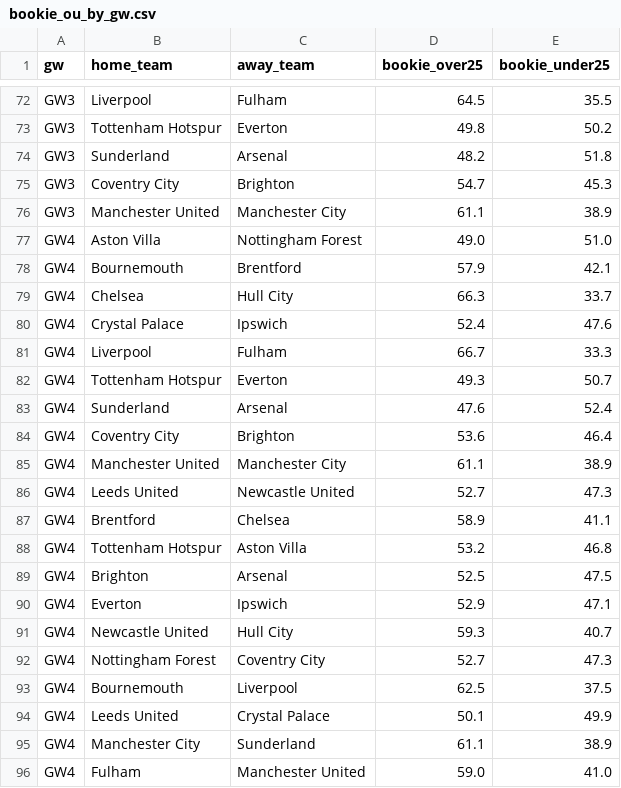
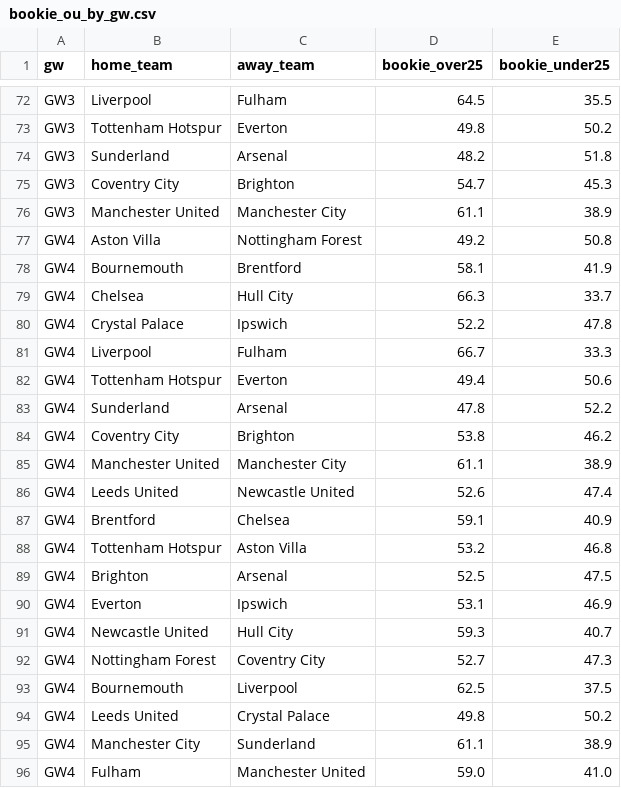
Before and after one commit to jackmaher08/FiveStat, a CSV file: data/tables/bookie_ou_by_gw.csv, drawn as a sheet; only a part is shown, gaps mark what is left out.

```diff
--- a/data/tables/bookie_ou_by_gw.csv
+++ b/data/tables/bookie_ou_by_gw.csv
@@ -76,16 +76,16 @@ GW3,Coventry City,Brighton,54.7,45.3
 GW3,Manchester United,Manchester City,61.1,38.9
-GW4,Aston Villa,Nottingham Forest,49.0,51.0
-GW4,Bournemouth,Brentford,57.9,42.1
+GW4,Aston Villa,Nottingham Forest,49.2,50.8
+GW4,Bournemouth,Brentford,58.1,41.9
 GW4,Chelsea,Hull City,66.3,33.7
-GW4,Crystal Palace,Ipswich,52.4,47.6
+GW4,Crystal Palace,Ipswich,52.2,47.8
 GW4,Liverpool,Fulham,66.7,33.3
-GW4,Tottenham Hotspur,Everton,49.3,50.7
-GW4,Sunderland,Arsenal,47.6,52.4
-GW4,Coventry City,Brighton,53.6,46.4
+GW4,Tottenham Hotspur,Everton,49.4,50.6
+GW4,Sunderland,Arsenal,47.8,52.2
+GW4,Coventry City,Brighton,53.8,46.2
 GW4,Manchester United,Manchester City,61.1,38.9
-GW4,Leeds United,Newcastle United,52.7,47.3
-GW4,Brentford,Chelsea,58.9,41.1
+GW4,Leeds United,Newcastle United,52.6,47.4
+GW4,Brentford,Chelsea,59.1,40.9
 GW4,Tottenham Hotspur,Aston Villa,53.2,46.8
 GW4,Brighton,Arsenal,52.5,47.5
-GW4,Everton,Ipswich,52.9,47.1
+GW4,Everton,Ipswich,53.1,46.9
 GW4,Newcastle United,Hull City,59.3,40.7
@@ -93,3 +93,3 @@ GW4,Nottingham Forest,Coventry City,52.7,47.3
 GW4,Bournemouth,Liverpool,62.5,37.5
-GW4,Leeds United,Crystal Palace,50.1,49.9
+GW4,Leeds United,Crystal Palace,49.8,50.2
 GW4,Manchester City,Sunderland,61.1,38.9
```
Also changed, not shown: data/tables/bookie_win_by_gw.csv, data/tables/fpl_player_data.csv, 12 other files.
